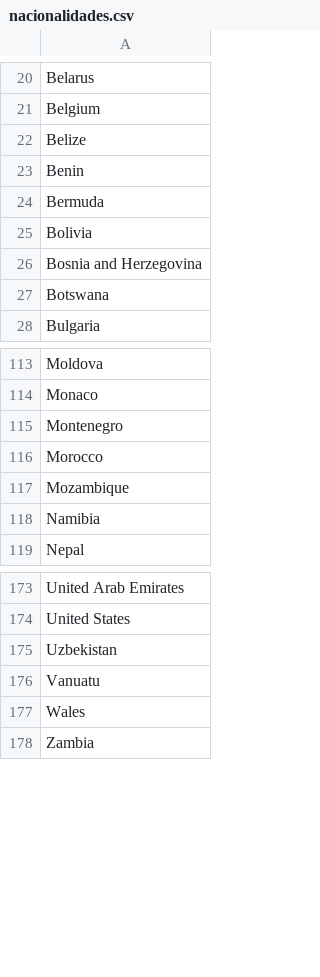
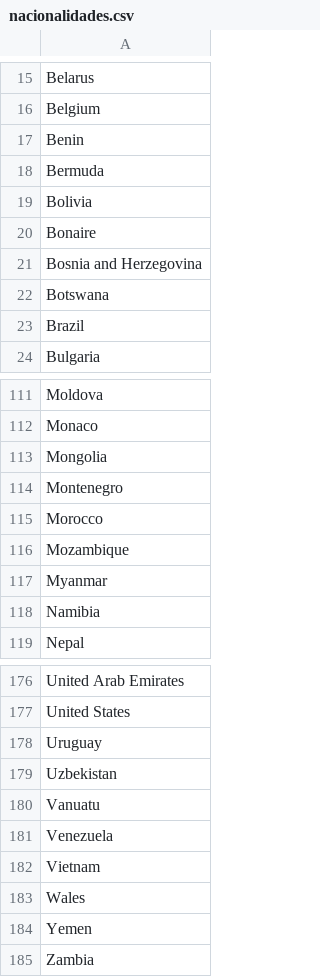
Before and after one commit to JAmerico1898/SoftPlayerz, a CSV file: nacionalidades.csv, drawn as a sheet; only a part is shown, gaps mark what is left out; the diff covers the shown part only.

```diff
--- a/nacionalidades.csv
+++ b/nacionalidades.csv
@@ -21,3 +16,2 @@ Belarus
 Belgium
-Belize
 Benin
@@ -25,4 +19,6 @@ Bermuda
 Bolivia
+Bonaire
 Bosnia and Herzegovina
 Botswana
+Brazil
 Bulgaria
@@ -114,2 +112,3 @@ Moldova
 Monaco
+Mongolia
 Montenegro
@@ -117,2 +116,3 @@ Morocco
 Mozambique
+Myanmar
 Namibia
@@ -174,5 +177,9 @@ United Arab Emirates
 United States
+Uruguay
 Uzbekistan
 Vanuatu
+Venezuela
+Vietnam
 Wales
+Yemen
 Zambia
```
Also changed, not shown: 5 added rows, 2 removed rows, 3 moved rows and 1 edited cell elsewhere in this file, Funções.csv, contratos.csv, 3 other files.
